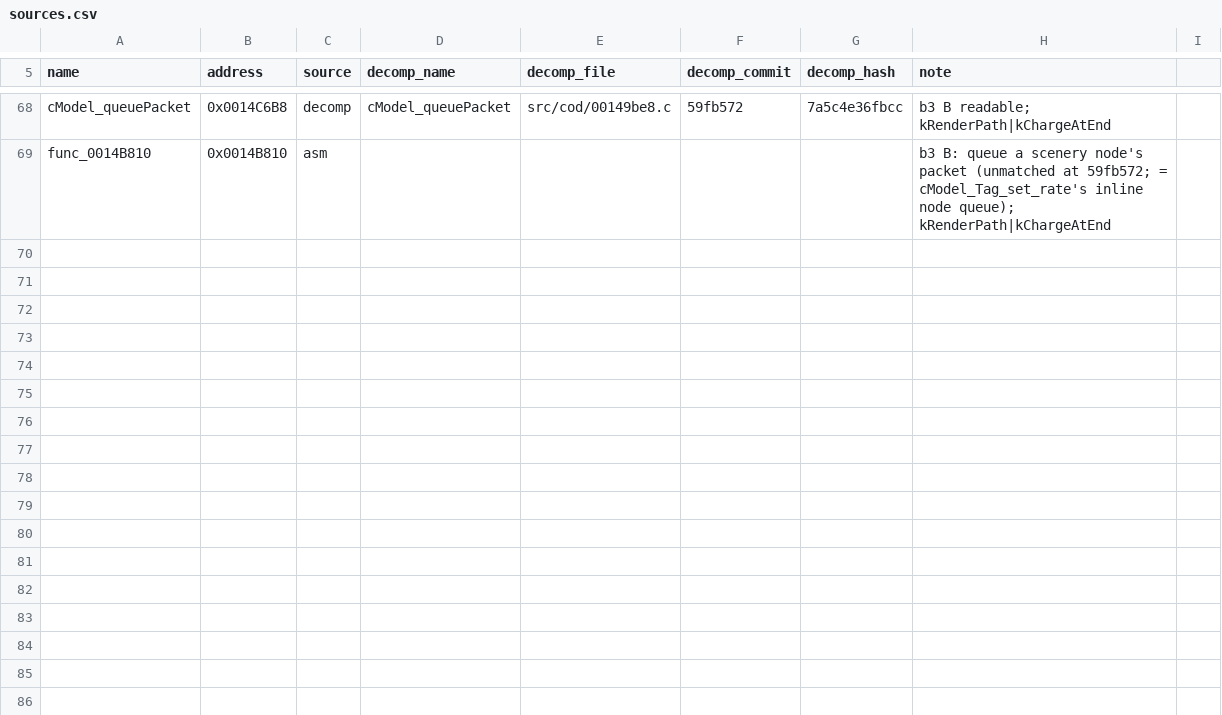
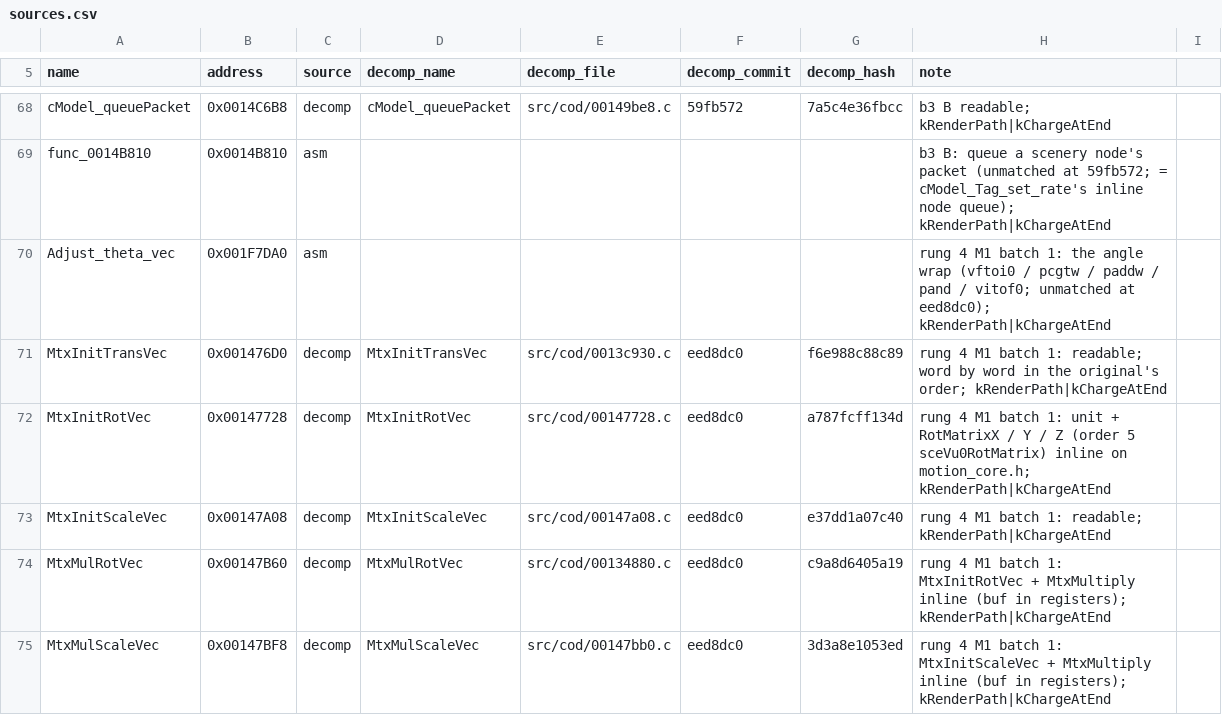
Before and after one commit to DuckyNerdball/God-Hand-Rearmed, a CSV file: tools/native/sources.csv, drawn as a sheet; only a part is shown, gaps mark what is left out; the diff names each change by its address in the sheet, - before the commit and + after, or states it on an @@ line.

```diff
--- a/tools/native/sources.csv
+++ b/tools/native/sources.csv
+row 70: Adjust_theta_vec | 0x001F7DA0 | asm |  |  |  |  | rung 4 M1 batch 1: the angle wrap (vftoi0 / pcgtw / paddw / pand / vitof0; unmatched at eed8dc0); kRenderPath|kChargeAtEnd
+row 71: MtxInitTransVec | 0x001476D0 | decomp | MtxInitTransVec | src/cod/0013c930.c | eed8dc0 | f6e988c88c89 | rung 4 M1 batch 1: readable; word by word in the original's order; kRenderPath|kChargeAtEnd
+row 72: MtxInitRotVec | 0x00147728 | decomp | MtxInitRotVec | src/cod/00147728.c | eed8dc0 | a787fcff134d | rung 4 M1 batch 1: unit + RotMatrixX / Y / Z (order 5 sceVu0RotMatrix) inline on motion_core.h; kRenderPath|kChargeAtEnd
+row 73: MtxInitScaleVec | 0x00147A08 | decomp | MtxInitScaleVec | src/cod/00147a08.c | eed8dc0 | e37dd1a07c40 | rung 4 M1 batch 1: readable; kRenderPath|kChargeAtEnd
+row 74: MtxMulRotVec | 0x00147B60 | decomp | MtxMulRotVec | src/cod/00134880.c | eed8dc0 | c9a8d6405a19 | rung 4 M1 batch 1: MtxInitRotVec + MtxMultiply inline (buf in registers); kRenderPath|kChargeAtEnd
+row 75: MtxMulScaleVec | 0x00147BF8 | decomp | MtxMulScaleVec | src/cod/00147bb0.c | eed8dc0 | 3d3a8e1053ed | rung 4 M1 batch 1: MtxInitScaleVec + MtxMultiply inline (buf in registers); kRenderPath|kChargeAtEnd
```
Also changed, not shown: 8 other files.
